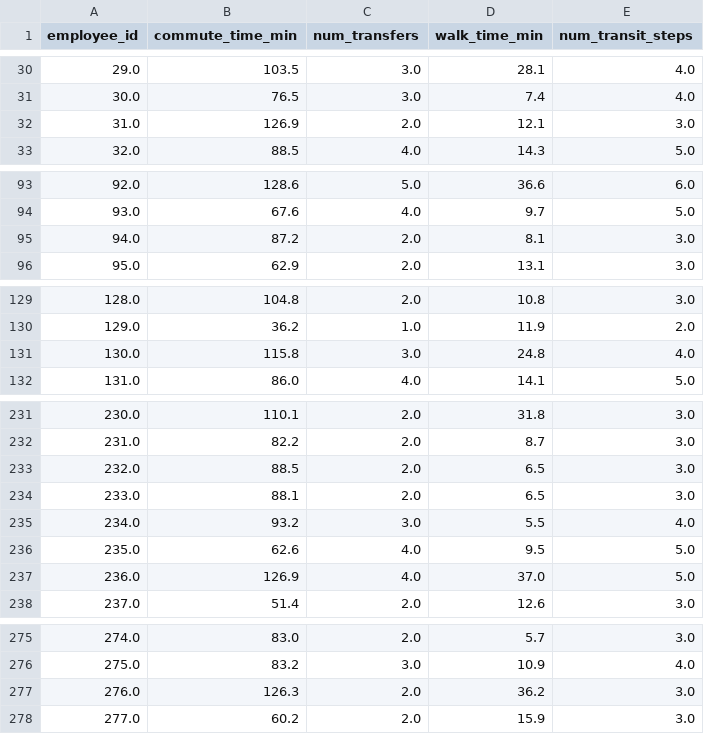
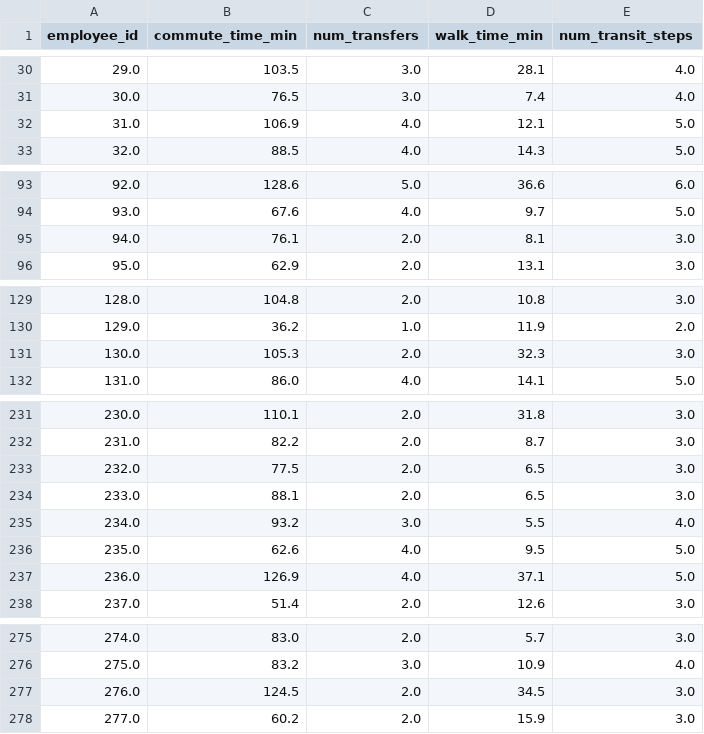
Before and after one commit to fkhan9/deutschlandticket-commute-analysis, a CSV file: data/commute_times_weighted.csv, drawn as a sheet; only a part is shown, gaps mark what is left out; the diff covers the shown part only.

```diff
--- a/data/commute_times_weighted.csv
+++ b/data/commute_times_weighted.csv
@@ -31,3 +31,3 @@ employee_id,commute_time_min,num_transfers,walk_time_min,num_transit_steps
 30.0,76.5,3.0,7.4,4.0
-31.0,126.9,2.0,12.1,3.0
+31.0,106.9,4.0,12.1,5.0
 32.0,88.5,4.0,14.3,5.0
@@ -94,3 +94,3 @@ employee_id,commute_time_min,num_transfers,walk_time_min,num_transit_steps
 93.0,67.6,4.0,9.7,5.0
-94.0,87.2,2.0,8.1,3.0
+94.0,76.1,2.0,8.1,3.0
 95.0,62.9,2.0,13.1,3.0
@@ -130,3 +130,3 @@ employee_id,commute_time_min,num_transfers,walk_time_min,num_transit_steps
 129.0,36.2,1.0,11.9,2.0
-130.0,115.8,3.0,24.8,4.0
+130.0,105.3,2.0,32.3,3.0
 131.0,86.0,4.0,14.1,5.0
@@ -232,3 +232,3 @@ employee_id,commute_time_min,num_transfers,walk_time_min,num_transit_steps
 231.0,82.2,2.0,8.7,3.0
-232.0,88.5,2.0,6.5,3.0
+232.0,77.5,2.0,6.5,3.0
 233.0,88.1,2.0,6.5,3.0
@@ -236,3 +236,3 @@ employee_id,commute_time_min,num_transfers,walk_time_min,num_transit_steps
 235.0,62.6,4.0,9.5,5.0
-236.0,126.9,4.0,37.0,5.0
+236.0,126.9,4.0,37.1,5.0
 237.0,51.4,2.0,12.6,3.0
@@ -276,3 +276,3 @@ employee_id,commute_time_min,num_transfers,walk_time_min,num_transit_steps
 275.0,83.2,3.0,10.9,4.0
-276.0,126.3,2.0,36.2,3.0
+276.0,124.5,2.0,34.5,3.0
 277.0,60.2,2.0,15.9,3.0
```
Also changed, not shown: 2 edited cells elsewhere in this file, data/commute_times_baseline.csv, 12 other files.
